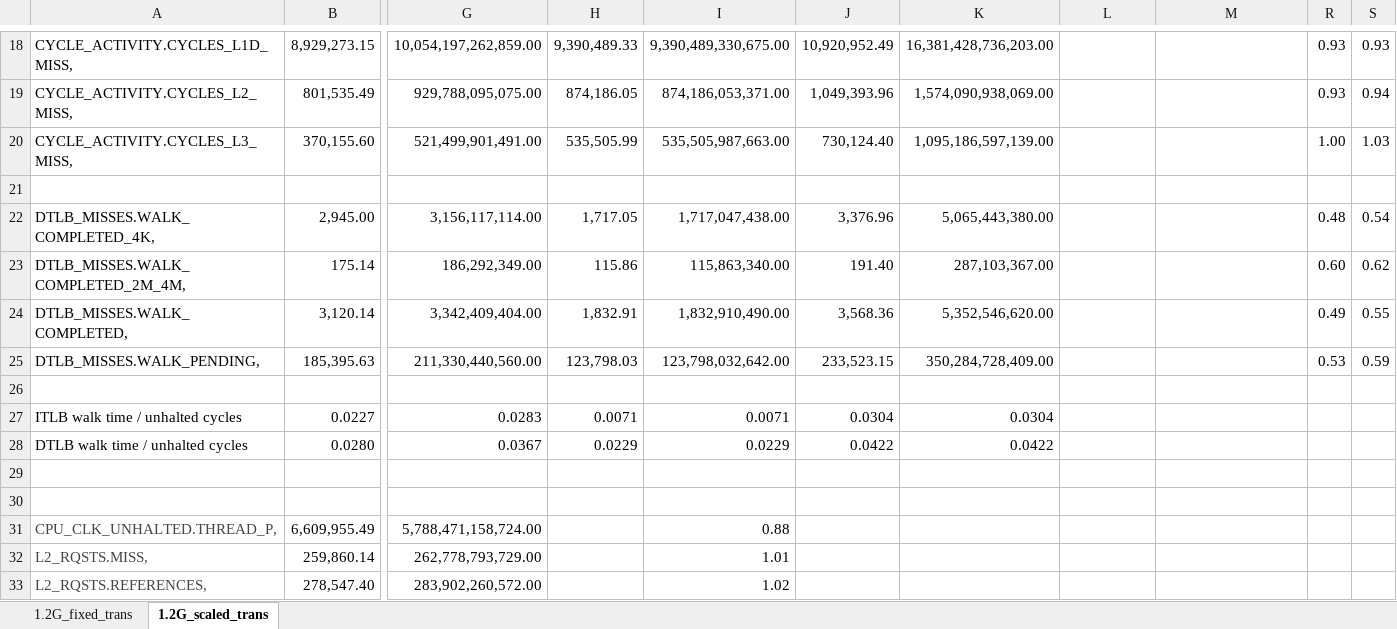
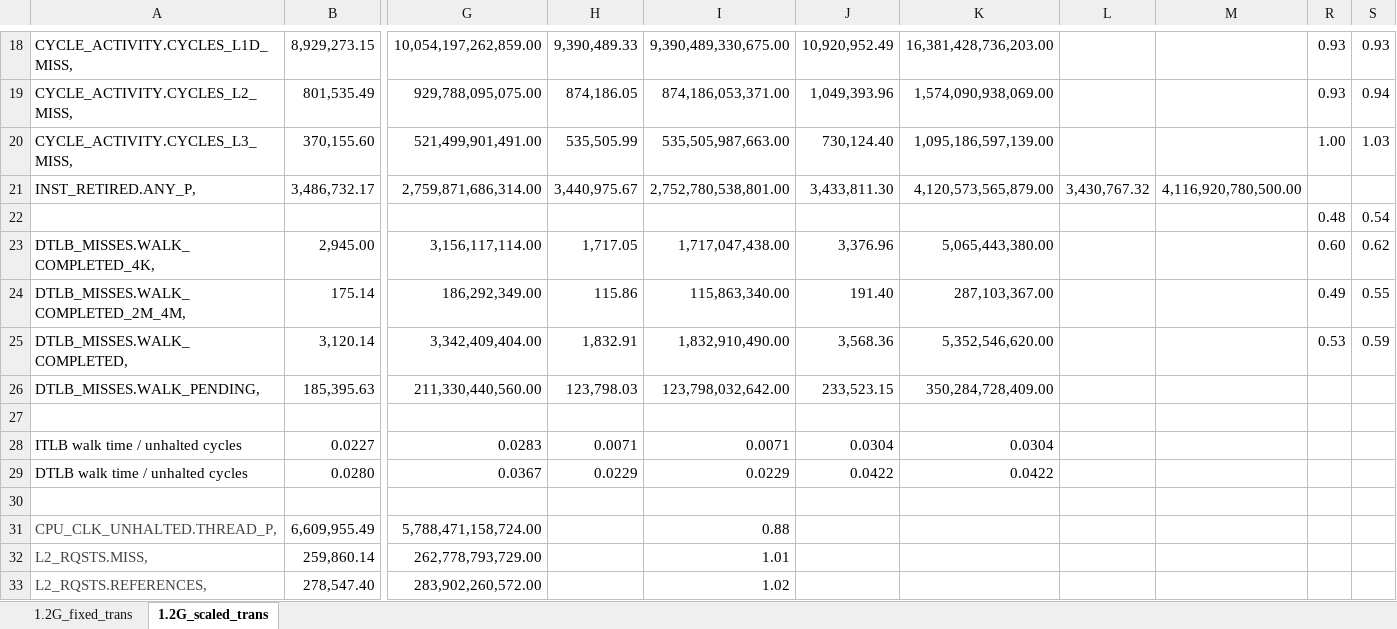
Before and after one commit to XiaowanDong/shared_ptp, an Excel workbook: mysql.xlsx, sheet 1.2G_scaled_trans, drawn as a sheet; only a part is shown, gaps mark what is left out; values as stored, in another font and other column widths than the file's, no borders; removed rows and columns are numbered as before the commit, all else as after; rows hold the shown columns only; the diff names each change by its address in the sheet, - before the commit and + after, or states it on an @@ line.

Commit message:
Add retired instruction count

```diff
--- a/mysql.xlsx (sheet 1.2G_scaled_trans)
+++ b/mysql.xlsx (sheet 1.2G_scaled_trans)
-row 21: (empty)
+row 21: INST_RETIRED.ANY_P, | 3,486,732.17 | 2,759,871,686,314.00 | 3,440,975.67 | 2,752,780,538,801.00 | 3,433,811.30 | 4,120,573,565,879.00 | 3,430,767.32 | 4,116,920,780,500.00
+row 22:  |  |  |  |  |  |  |  |  | 0.48 | 0.54
-R23: 0.48
+R23: 0.60
-S23: 0.54
+S23: 0.62
-R24: 0.60
+R24: 0.49
-S24: 0.62
+S24: 0.55
-R25: 0.49
+R25: 0.53
-S25: 0.55
+S25: 0.59
-R26: 0.53
+R26: (empty)
-S26: 0.59
+S26: (empty)
-row 29: (empty)
```
Also changed, not shown: formulas that keep their value.
